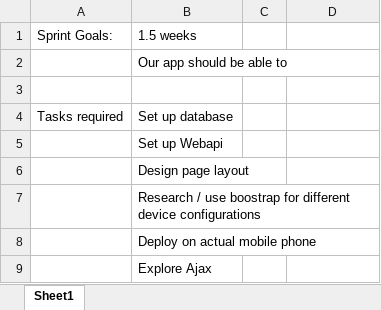
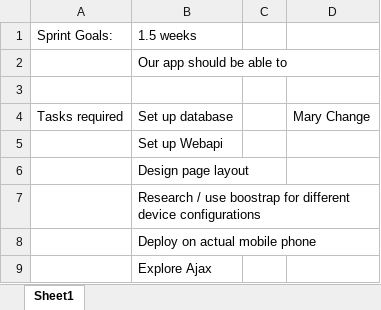
Before and after one commit to byu777/test, an Excel workbook: Scrum Meeting Log.xlsx, sheet Sheet1, drawn as a sheet; only a part is shown; values as stored, in another font and other column widths than the file's, no borders; the diff names each change by its address in the sheet, - before the commit and + after, or states it on an @@ line.

Commit message:
Mary Change

```diff
--- a/Scrum Meeting Log.xlsx (sheet Sheet1)
+++ b/Scrum Meeting Log.xlsx (sheet Sheet1)
-D4: (empty)
+D4: Mary Change
```
